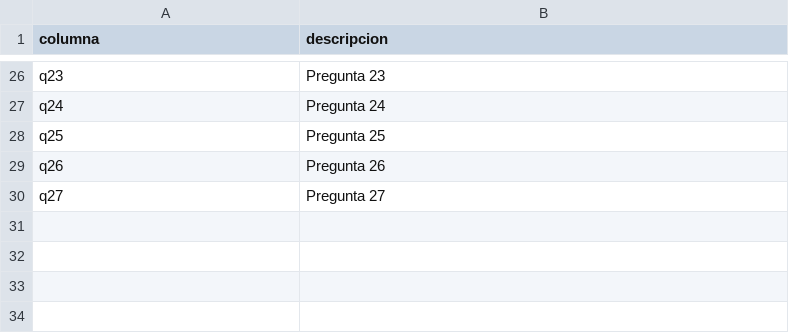
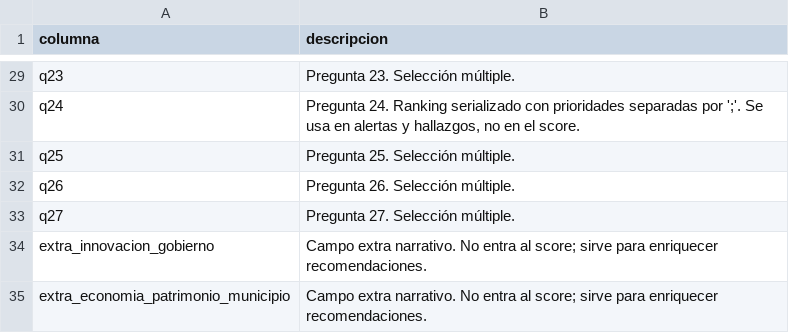
Before and after one commit to CideuInvestigacion01/Dashboard-Ciudad-Inteligente, a CSV file: data/esquema_columnas.csv, drawn as a sheet; only a part is shown, gaps mark what is left out; addresses are those after the commit; the diff covers the shown part only; the diff names each change by its address in the sheet, - before the commit and + after, or states it on an @@ line.

```diff
--- a/data/esquema_columnas.csv
+++ b/data/esquema_columnas.csv
-B29 (descripcion): Pregunta 23
+B29 (descripcion): Pregunta 23. Selección múltiple.
-B30 (descripcion): Pregunta 24
+B30 (descripcion): Pregunta 24. Ranking serializado con prioridades separadas por ';'. Se usa en alertas y hallazgos, no en el score.
-B31 (descripcion): Pregunta 25
+B31 (descripcion): Pregunta 25. Selección múltiple.
-B32 (descripcion): Pregunta 26
+B32 (descripcion): Pregunta 26. Selección múltiple.
-B33 (descripcion): Pregunta 27
+B33 (descripcion): Pregunta 27. Selección múltiple.
+row 34: extra_innovacion_gobierno | Campo extra narrativo. No entra al score; sirve para enriquecer recomendaciones.
+row 35: extra_economia_patrimonio_municipio | Campo extra narrativo. No entra al score; sirve para enriquecer recomendaciones.
```
Also changed, not shown: 3 added rows and 24 edited cells elsewhere in this file, data/ejemplo_respuestas.csv, 6 other files.
